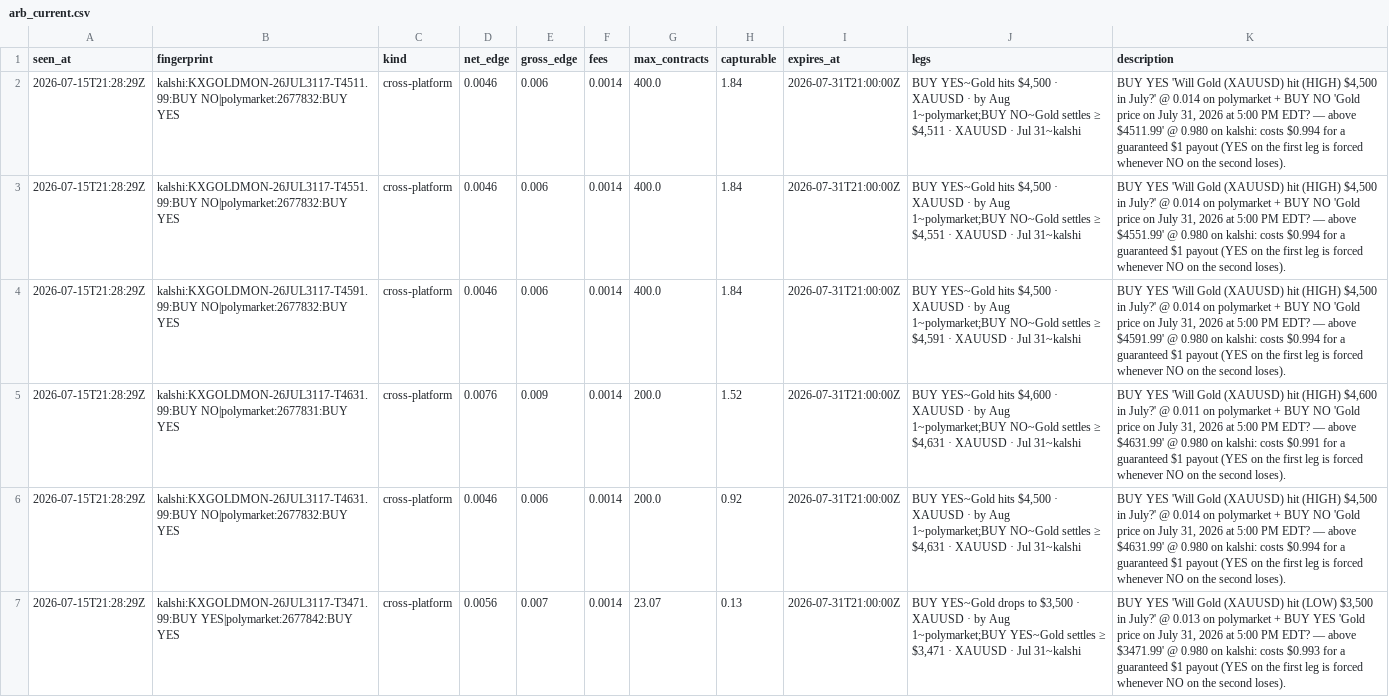
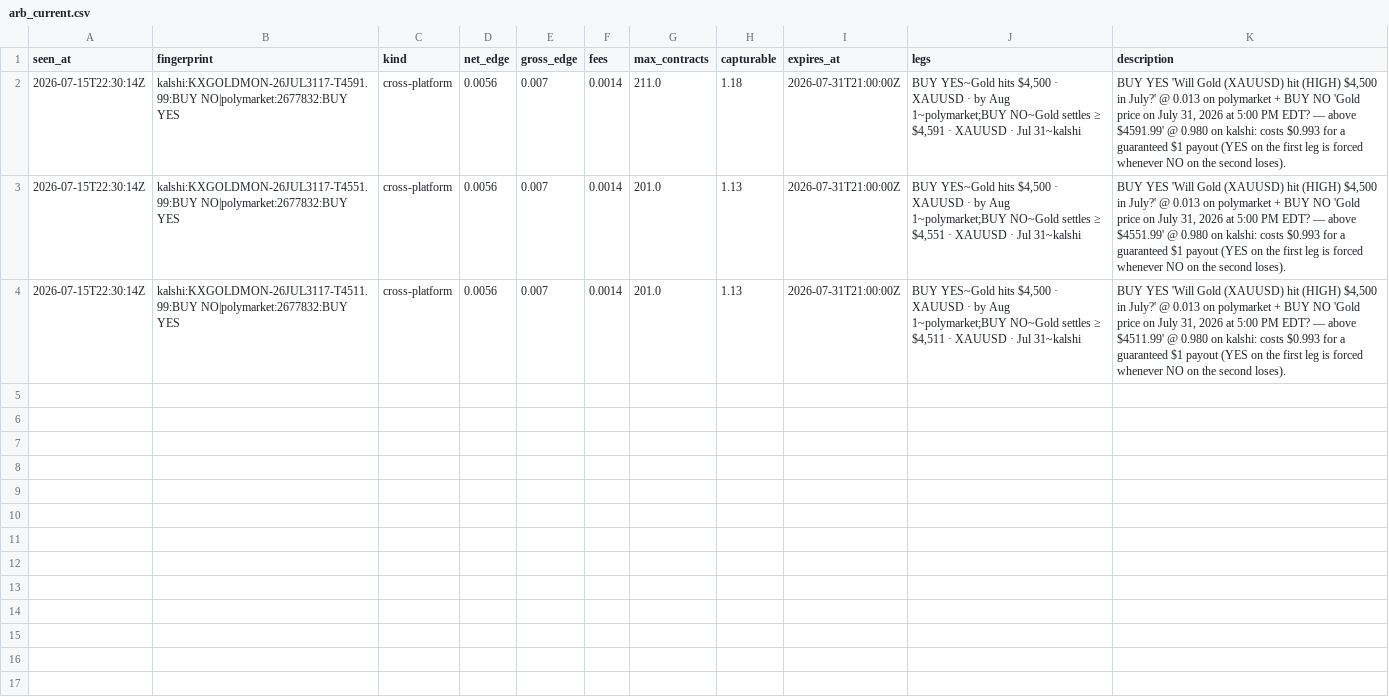
Before and after one commit to IshaanSrivastava1/markets-dashboard, a CSV file: data/arb_current.csv, drawn as a sheet.

```diff
--- a/data/arb_current.csv
+++ b/data/arb_current.csv
@@ -1,7 +1,4 @@
 seen_at,fingerprint,kind,net_edge,gross_edge,fees,max_contracts,capturable,expires_at,legs,description
-2026-07-15T21:28:29Z,kalshi:KXGOLDMON-26JUL3117-T4511.99:BUY NO|polymarket:2677832:BUY YES,cross-platform,0.0046,0.006,0.0014,400.0,1.84,2026-07-31T21:00:00Z,"BUY YES~Gold hits $4,500 · XAUUSD · by Aug 1~polymarket;BUY NO~Gold settles ≥ $4,511 · XAUUSD · Jul 31~kalshi","BUY YES 'Will Gold (XAUUSD) hit (HIGH) $4,500 in July?' @ 0.014 on polymarket + BUY NO 'Gold price on July 31, 2026 at 5:00 PM EDT? — above $4511.99' @ 0.980 on kalshi: costs $0.994 for a guaranteed $1 payout (YES on the first leg is forced whenever NO on the second loses)."
-2026-07-15T21:28:29Z,kalshi:KXGOLDMON-26JUL3117-T4551.99:BUY NO|polymarket:2677832:BUY YES,cross-platform,0.0046,0.006,0.0014,400.0,1.84,2026-07-31T21:00:00Z,"BUY YES~Gold hits $4,500 · XAUUSD · by Aug 1~polymarket;BUY NO~Gold settles ≥ $4,551 · XAUUSD · Jul 31~kalshi","BUY YES 'Will Gold (XAUUSD) hit (HIGH) $4,500 in July?' @ 0.014 on polymarket + BUY NO 'Gold price on July 31, 2026 at 5:00 PM EDT? — above $4551.99' @ 0.980 on kalshi: costs $0.994 for a guaranteed $1 payout (YES on the first leg is forced whenever NO on the second loses)."
-2026-07-15T21:28:29Z,kalshi:KXGOLDMON-26JUL3117-T4591.99:BUY NO|polymarket:2677832:BUY YES,cross-platform,0.0046,0.006,0.0014,400.0,1.84,2026-07-31T21:00:00Z,"BUY YES~Gold hits $4,500 · XAUUSD · by Aug 1~polymarket;BUY NO~Gold settles ≥ $4,591 · XAUUSD · Jul 31~kalshi","BUY YES 'Will Gold (XAUUSD) hit (HIGH) $4,500 in July?' @ 0.014 on polymarket + BUY NO 'Gold price on July 31, 2026 at 5:00 PM EDT? — above $4591.99' @ 0.980 on kalshi: costs $0.994 for a guaranteed $1 payout (YES on the first leg is forced whenever NO on the second loses)."
-2026-07-15T21:28:29Z,kalshi:KXGOLDMON-26JUL3117-T4631.99:BUY NO|polymarket:2677831:BUY YES,cross-platform,0.0076,0.009,0.0014,200.0,1.52,2026-07-31T21:00:00Z,"BUY YES~Gold hits $4,600 · XAUUSD · by Aug 1~polymarket;BUY NO~Gold settles ≥ $4,631 · XAUUSD · Jul 31~kalshi","BUY YES 'Will Gold (XAUUSD) hit (HIGH) $4,600 in July?' @ 0.011 on polymarket + BUY NO 'Gold price on July 31, 2026 at 5:00 PM EDT? — above $4631.99' @ 0.980 on kalshi: costs $0.991 for a guaranteed $1 payout (YES on the first leg is forced whenever NO on the second loses)."
-2026-07-15T21:28:29Z,kalshi:KXGOLDMON-26JUL3117-T4631.99:BUY NO|polymarket:2677832:BUY YES,cross-platform,0.0046,0.006,0.0014,200.0,0.92,2026-07-31T21:00:00Z,"BUY YES~Gold hits $4,500 · XAUUSD · by Aug 1~polymarket;BUY NO~Gold settles ≥ $4,631 · XAUUSD · Jul 31~kalshi","BUY YES 'Will Gold (XAUUSD) hit (HIGH) $4,500 in July?' @ 0.014 on polymarket + BUY NO 'Gold price on July 31, 2026 at 5:00 PM EDT? — above $4631.99' @ 0.980 on kalshi: costs $0.994 for a guaranteed $1 payout (YES on the first leg is forced whenever NO on the second loses)."
-2026-07-15T21:28:29Z,kalshi:KXGOLDMON-26JUL3117-T3471.99:BUY YES|polymarket:2677842:BUY YES,cross-platform,0.0056,0.007,0.0014,23.07,0.13,2026-07-31T21:00:00Z,"BUY YES~Gold drops to $3,500 · XAUUSD · by Aug 1~polymarket;BUY YES~Gold settles ≥ $3,471 · XAUUSD · Jul 31~kalshi","BUY YES 'Will Gold (XAUUSD) hit (LOW) $3,500 in July?' @ 0.013 on polymarket + BUY YES 'Gold price on July 31, 2026 at 5:00 PM EDT? — above $3471.99' @ 0.980 on kalshi: costs $0.993 for a guaranteed $1 payout (YES on the first leg is forced whenever NO on the second loses)."
+2026-07-15T22:30:14Z,kalshi:KXGOLDMON-26JUL3117-T4591.99:BUY NO|polymarket:2677832:BUY YES,cross-platform,0.0056,0.007,0.0014,211.0,1.18,2026-07-31T21:00:00Z,"BUY YES~Gold hits $4,500 · XAUUSD · by Aug 1~polymarket;BUY NO~Gold settles ≥ $4,591 · XAUUSD · Jul 31~kalshi","BUY YES 'Will Gold (XAUUSD) hit (HIGH) $4,500 in July?' @ 0.013 on polymarket + BUY NO 'Gold price on July 31, 2026 at 5:00 PM EDT? — above $4591.99' @ 0.980 on kalshi: costs $0.993 for a guaranteed $1 payout (YES on the first leg is forced whenever NO on the second loses)."
+2026-07-15T22:30:14Z,kalshi:KXGOLDMON-26JUL3117-T4551.99:BUY NO|polymarket:2677832:BUY YES,cross-platform,0.0056,0.007,0.0014,201.0,1.13,2026-07-31T21:00:00Z,"BUY YES~Gold hits $4,500 · XAUUSD · by Aug 1~polymarket;BUY NO~Gold settles ≥ $4,551 · XAUUSD · Jul 31~kalshi","BUY YES 'Will Gold (XAUUSD) hit (HIGH) $4,500 in July?' @ 0.013 on polymarket + BUY NO 'Gold price on July 31, 2026 at 5:00 PM EDT? — above $4551.99' @ 0.980 on kalshi: costs $0.993 for a guaranteed $1 payout (YES on the first leg is forced whenever NO on the second loses)."
+2026-07-15T22:30:14Z,kalshi:KXGOLDMON-26JUL3117-T4511.99:BUY NO|polymarket:2677832:BUY YES,cross-platform,0.0056,0.007,0.0014,201.0,1.13,2026-07-31T21:00:00Z,"BUY YES~Gold hits $4,500 · XAUUSD · by Aug 1~polymarket;BUY NO~Gold settles ≥ $4,511 · XAUUSD · Jul 31~kalshi","BUY YES 'Will Gold (XAUUSD) hit (HIGH) $4,500 in July?' @ 0.013 on polymarket + BUY NO 'Gold price on July 31, 2026 at 5:00 PM EDT? — above $4511.99' @ 0.980 on kalshi: costs $0.993 for a guaranteed $1 payout (YES on the first leg is forced whenever NO on the second loses)."
```
Also changed, not shown: 1 other file.
